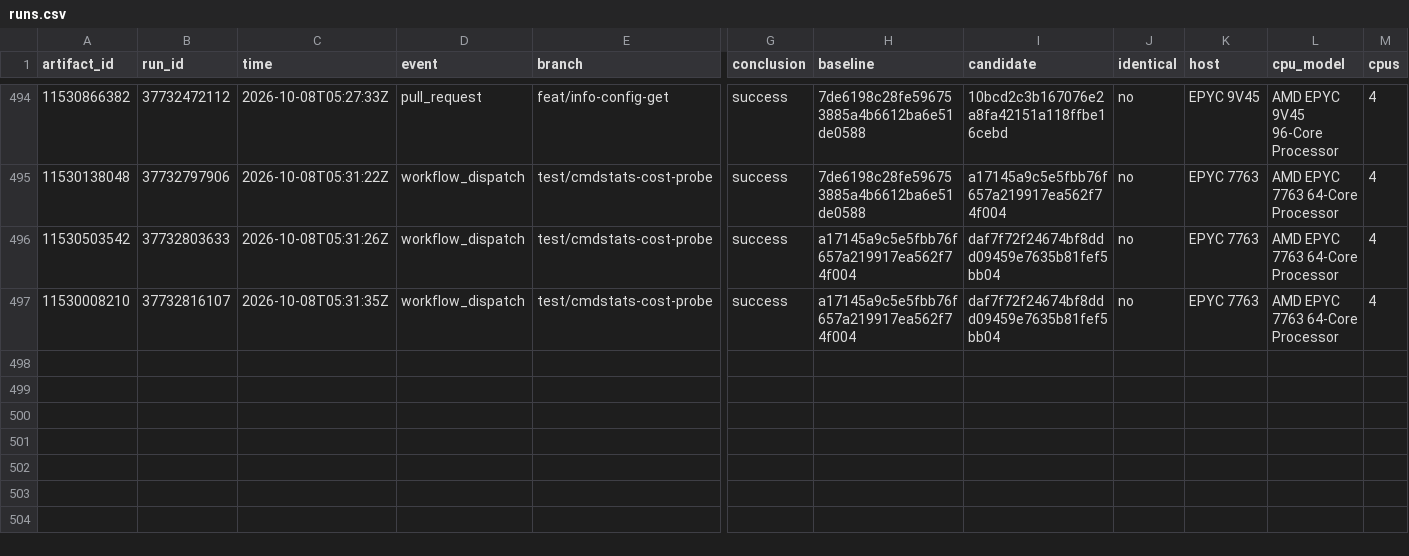
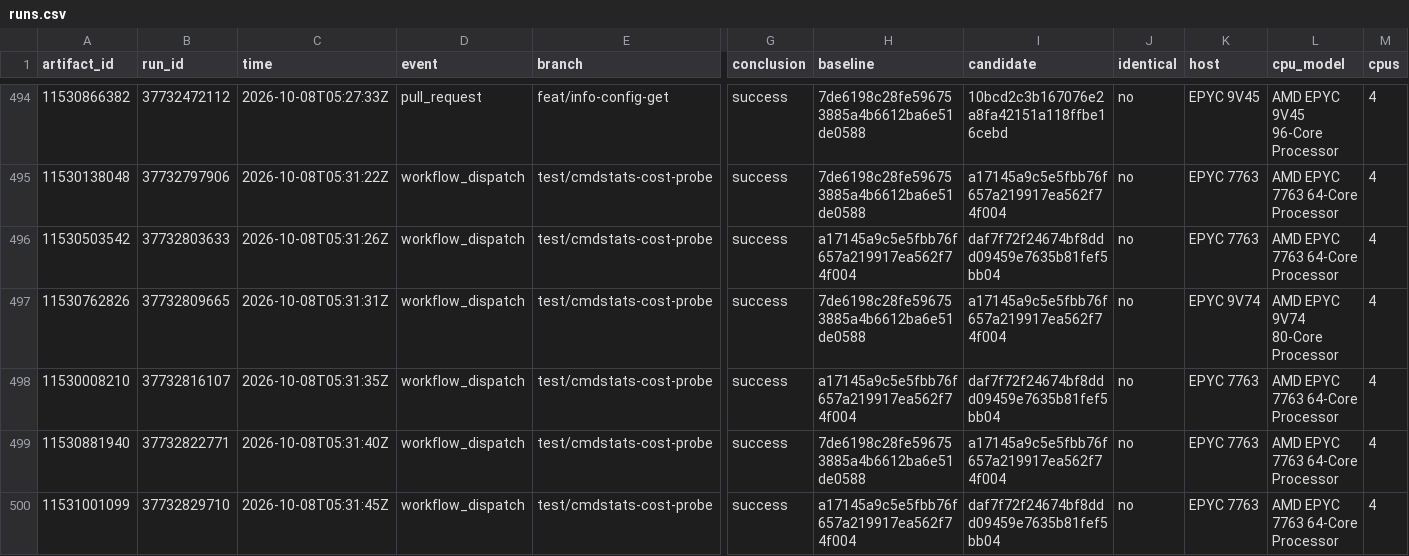
Before and after one commit to brandopakel/keel, a CSV file: command-path/runs.csv, drawn as a sheet; only a part is shown, gaps mark what is left out; rows hold the shown columns only; the diff names each change by its address in the sheet, - before the commit and + after, or states it on an @@ line.

```diff
--- a/command-path/runs.csv
+++ b/command-path/runs.csv
+row 497: 11530762826 | 37732809665 | 2026-10-08T05:31:31Z | workflow_dispatch | test/cmdstats-cost-probe | success | 7de6198c28fe596753885a4b6612ba6e51de0588 | a17145a9c5e5fbb76f657a219917ea562f74f004 | no | EPYC 9V74 | AMD EPYC 9V74 80-Core Processor | 4
+row 499: 11530881940 | 37732822771 | 2026-10-08T05:31:40Z | workflow_dispatch | test/cmdstats-cost-probe | success | 7de6198c28fe596753885a4b6612ba6e51de0588 | a17145a9c5e5fbb76f657a219917ea562f74f004 | no | EPYC 7763 | AMD EPYC 7763 64-Core Processor | 4
+row 500: 11531001099 | 37732829710 | 2026-10-08T05:31:45Z | workflow_dispatch | test/cmdstats-cost-probe | success | a17145a9c5e5fbb76f657a219917ea562f74f004 | daf7f72f24674bf8ddd09459e7635b81fef5bb04 | no | EPYC 7763 | AMD EPYC 7763 64-Core Processor | 4
```
Also changed, not shown: 1 other file.
